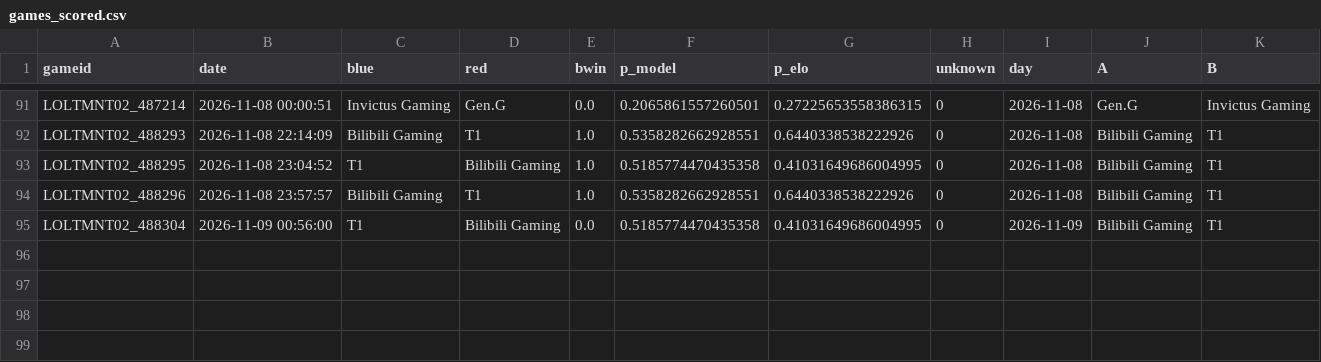
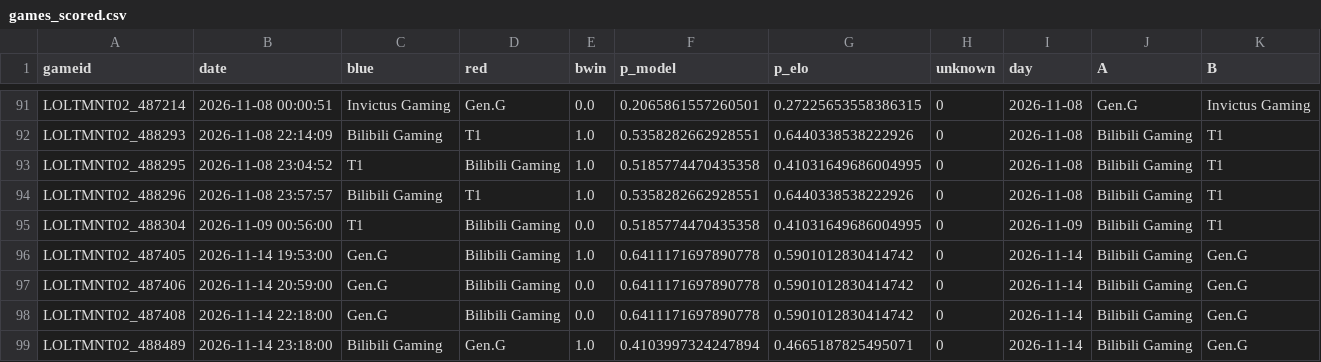
Before and after one commit to Oradixx/LoL-ratings, a CSV file: results/worlds2026/games_scored.csv, drawn as a sheet; only a part is shown, gaps mark what is left out.

```diff
--- a/results/worlds2026/games_scored.csv
+++ b/results/worlds2026/games_scored.csv
@@ -95 +95,5 @@ LOLTMNT02_488296,2026-11-08 23:57:57,Bilibili Gaming,T1,1.0,0.5358282662928551,0
 LOLTMNT02_488304,2026-11-09 00:56:00,T1,Bilibili Gaming,0.0,0.5185774470435358,0.41031649686004995,0,2026-11-09,Bilibili Gaming,T1
+LOLTMNT02_487405,2026-11-14 19:53:00,Gen.G,Bilibili Gaming,1.0,0.6411171697890778,0.5901012830414742,0,2026-11-14,Bilibili Gaming,Gen.G
+LOLTMNT02_487406,2026-11-14 20:59:00,Gen.G,Bilibili Gaming,0.0,0.6411171697890778,0.5901012830414742,0,2026-11-14,Bilibili Gaming,Gen.G
+LOLTMNT02_487408,2026-11-14 22:18:00,Gen.G,Bilibili Gaming,0.0,0.6411171697890778,0.5901012830414742,0,2026-11-14,Bilibili Gaming,Gen.G
+LOLTMNT02_488489,2026-11-14 23:18:00,Bilibili Gaming,Gen.G,1.0,0.4103997324247894,0.4665187825495071,0,2026-11-14,Bilibili Gaming,Gen.G
```
Also changed, not shown: 6 other files.
